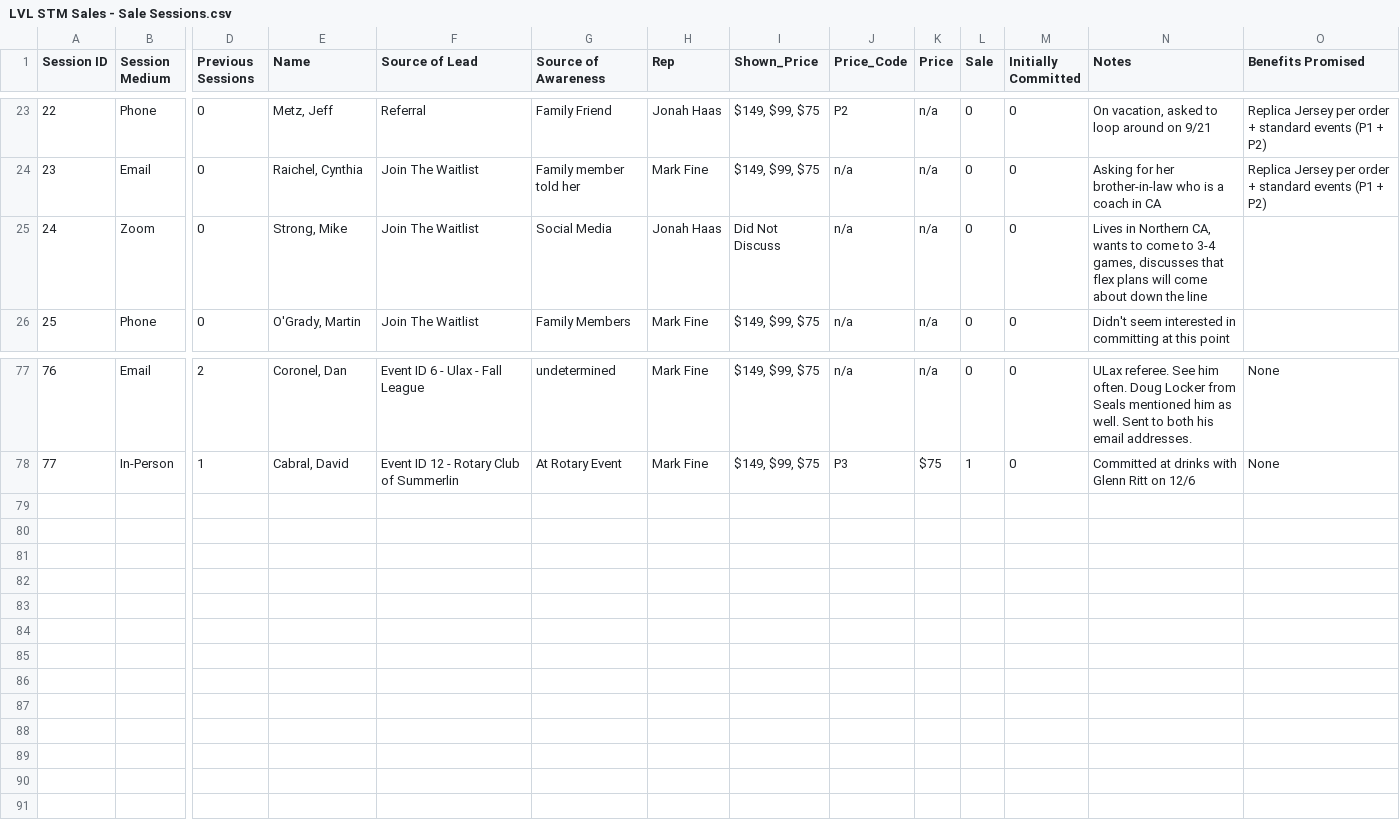
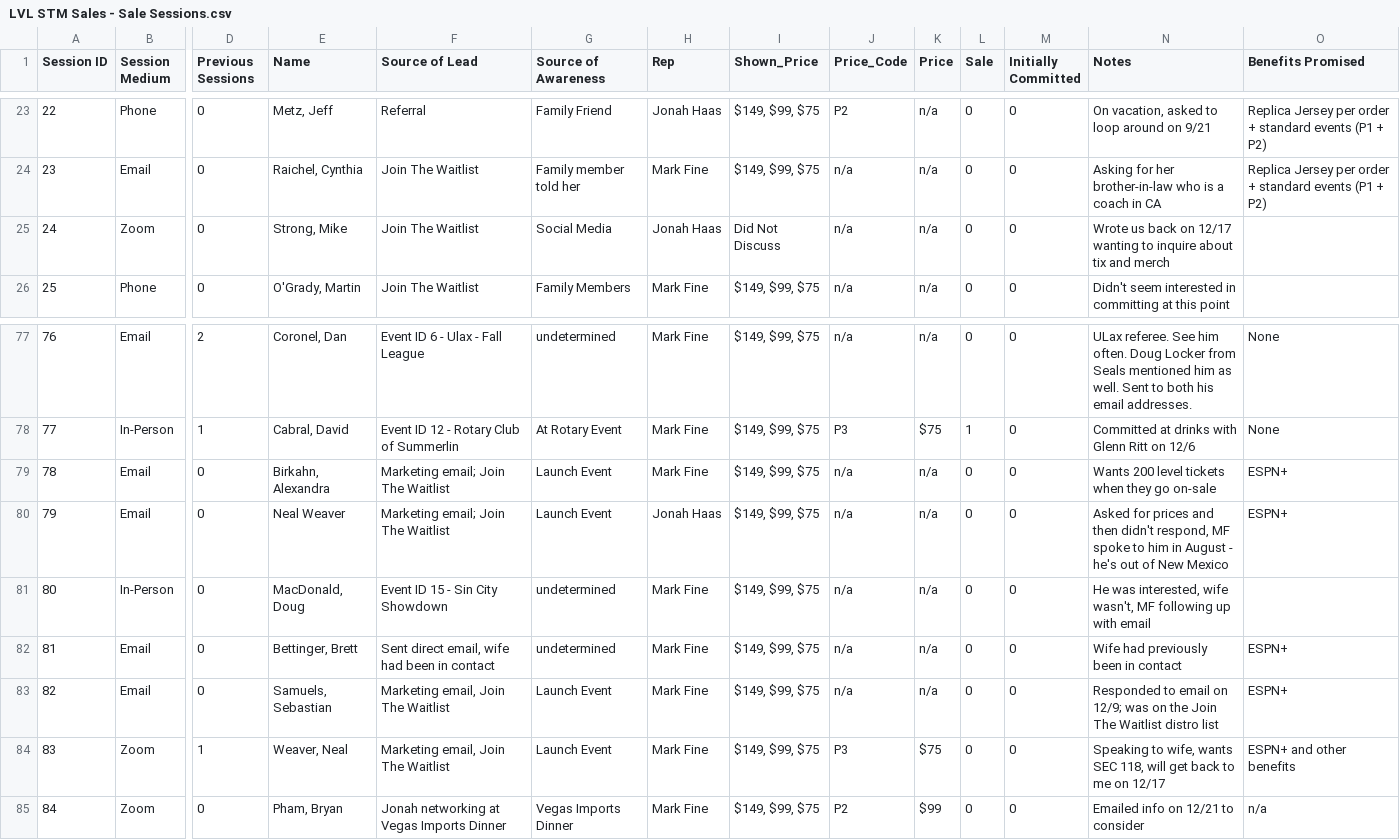
Before and after one commit to vegaslax/Sales, a CSV file: LVL STM Sales - Sale Sessions.csv, drawn as a sheet; only a part is shown, gaps mark what is left out; rows hold the shown columns only; the diff names each change by its address in the sheet, - before the commit and + after, or states it on an @@ line.

Commit message:
Add files via upload

```diff
--- a/LVL STM Sales - Sale Sessions.csv
+++ b/LVL STM Sales - Sale Sessions.csv
-N25 (Notes): Lives in Northern CA, wants to come to 3-4 games, discusses that flex plans will come about down the line
+N25 (Notes): Wrote us back on 12/17 wanting to inquire about tix and merch
+row 79: 78 | Email | 0 | Birkahn, Alexandra | Marketing email; Join The Waitlist | Launch Event | Mark Fine | $149, $99, $75 | n/a | n/a | 0 | 0 | Wants 200 level tickets when they go on-sale | ESPN+
+row 80: 79 | Email | 0 | Neal Weaver | Marketing email; Join The Waitlist | Launch Event | Jonah Haas | $149, $99, $75 | n/a | n/a | 0 | 0 | Asked for prices and then didn't respond, MF spoke to him in August - he's out of New Mexico | ESPN+
+row 81: 80 | In-Person | 0 | MacDonald, Doug | Event ID 15 - Sin City Showdown | undetermined | Mark Fine | $149, $99, $75 | n/a | n/a | 0 | 0 | He was interested, wife wasn't, MF following up with email
+row 82: 81 | Email | 0 | Bettinger, Brett | Sent direct email, wife had been in contact | undetermined | Mark Fine | $149, $99, $75 | n/a | n/a | 0 | 0 | Wife had previously been in contact | ESPN+
+row 83: 82 | Email | 0 | Samuels, Sebastian | Marketing email, Join The Waitlist | Launch Event | Mark Fine | $149, $99, $75 | n/a | n/a | 0 | 0 | Responded to email on 12/9; was on the Join The Waitlist distro list | ESPN+
+row 84: 83 | Zoom | 1 | Weaver, Neal | Marketing email, Join The Waitlist | Launch Event | Mark Fine | $149, $99, $75 | P3 | $75 | 0 | 0 | Speaking to wife, wants SEC 118, will get back to me on 12/17 | ESPN+ and other benefits
+row 85: 84 | Zoom | 0 | Pham, Bryan | Jonah networking at Vegas Imports Dinner | Vegas Imports Dinner | Mark Fine | $149, $99, $75 | P2 | $99 | 0 | 0 | Emailed info on 12/21 to consider | n/a
```
